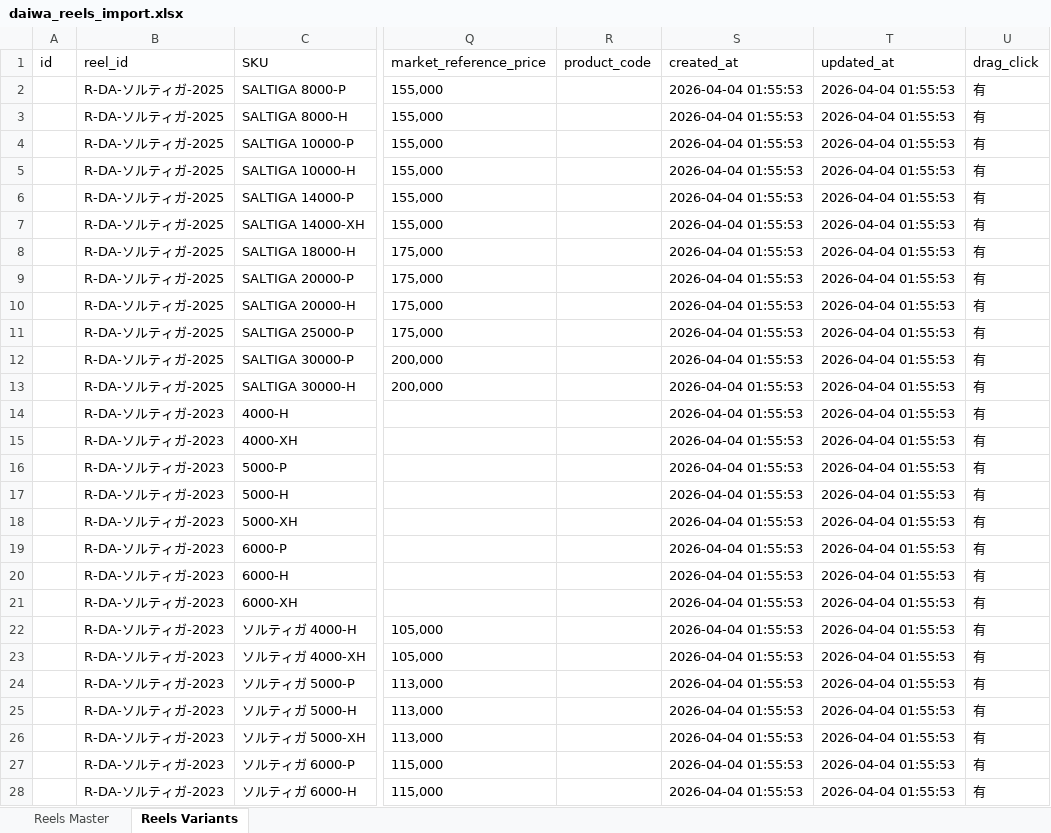
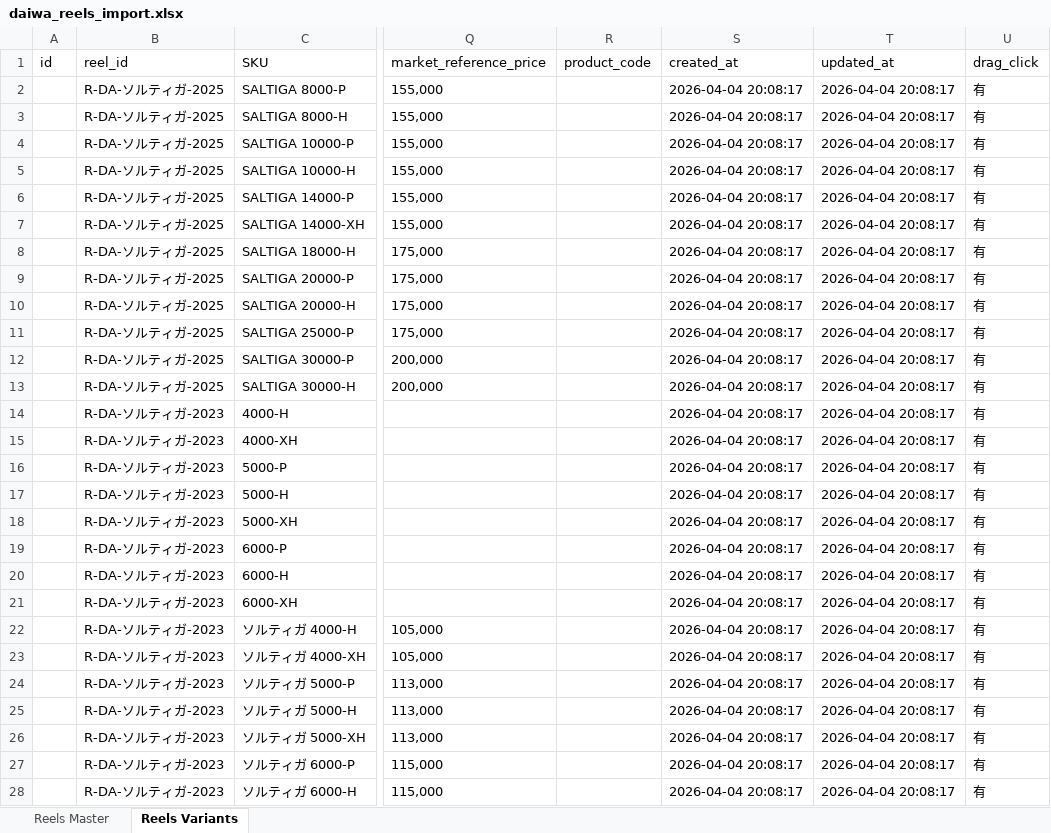
Before and after one commit to Dmaozhua/GearSage, an Excel workbook: GearSage-client/pkgGear/data_raw/daiwa_reels_import.xlsx, sheet Reels Variants, drawn as a sheet; only a part is shown, gaps mark what is left out; values as stored, in another font and other column widths than the file's, no borders; the diff covers the shown part only; the diff names each change by its address in the sheet, - before the commit and + after, or states it on an @@ line.

```diff
--- a/GearSage-client/pkgGear/data_raw/daiwa_reels_import.xlsx (sheet Reels Variants)
+++ b/GearSage-client/pkgGear/data_raw/daiwa_reels_import.xlsx (sheet Reels Variants)
-S2:S28 (created_at): 2026-04-04 01:55:53
+S2:S28 (created_at): 2026-04-04 20:08:17
-T2:T28 (updated_at): 2026-04-04 01:55:53
+T2:T28 (updated_at): 2026-04-04 20:08:17
```
Also changed, not shown: 80 edited cells elsewhere in this sheet, sheet Reels Master, 2 other files.
